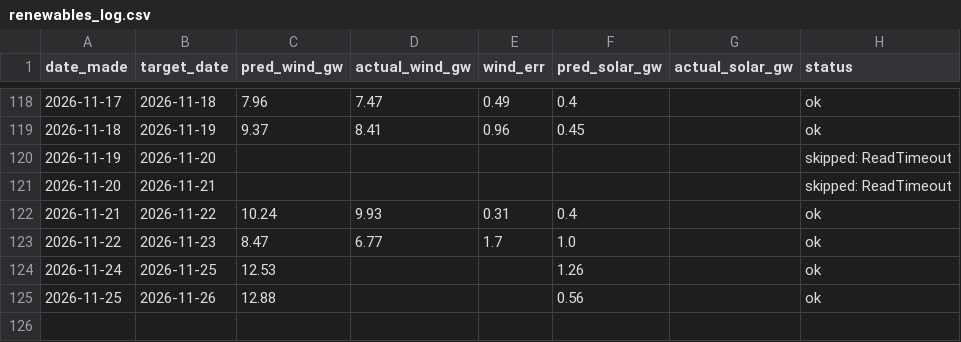
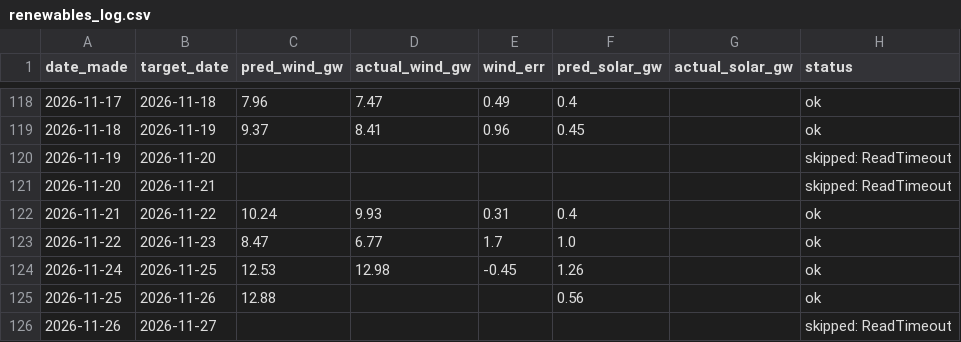
Before and after one commit to Evanssdas/Renewables-Forecaster, a CSV file: renewables_log.csv, drawn as a sheet; only a part is shown, gaps mark what is left out.

```diff
--- a/renewables_log.csv
+++ b/renewables_log.csv
@@ -123,3 +123,4 @@ date_made,target_date,pred_wind_gw,actual_wind_gw,wind_err,pred_solar_gw,actual_
 2026-11-22,2026-11-23,8.47,6.77,1.7,1.0,,ok
-2026-11-24,2026-11-25,12.53,,,1.26,,ok
+2026-11-24,2026-11-25,12.53,12.98,-0.45,1.26,,ok
 2026-11-25,2026-11-26,12.88,,,0.56,,ok
+2026-11-26,2026-11-27,,,,,,skipped: ReadTimeout
```
